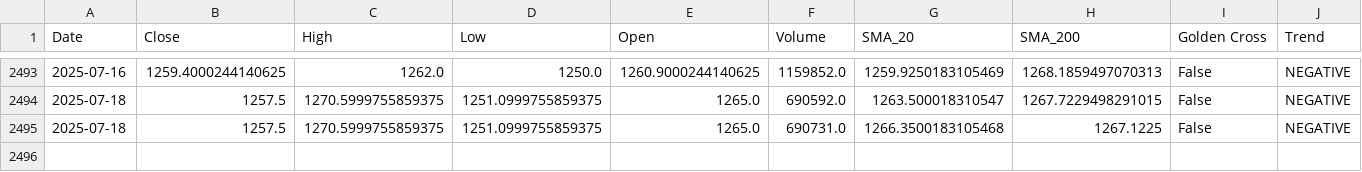
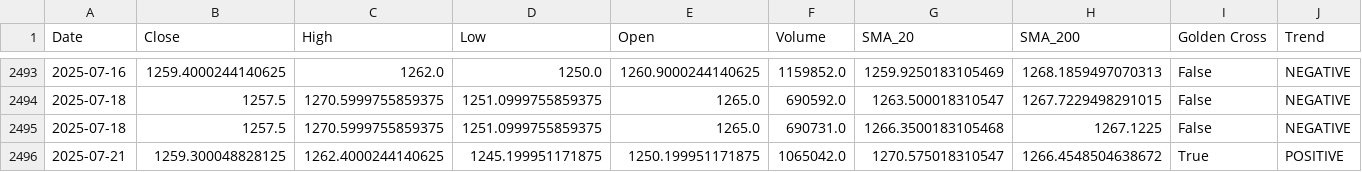
Before and after one commit to sohamdeshpande/nifty-analysis, a CSV file: data/DRREDDY.NS.csv, drawn as a sheet; only a part is shown, gaps mark what is left out; rows hold the shown columns only; the diff names each change by its address in the sheet, - before the commit and + after, or states it on an @@ line.

```diff
--- a/data/DRREDDY.NS.csv
+++ b/data/DRREDDY.NS.csv
+row 2496: 2025-07-21 | 1259.300048828125 | 1262.4000244140625 | 1245.199951171875 | 1250.199951171875 | 1065042.0 | 1270.575018310547 | 1266.4548504638672 | True | POSITIVE
```
Also changed, not shown: data/BHARTIARTL.NS.csv, data/HINDUNILVR.NS.csv, 47 other files.
